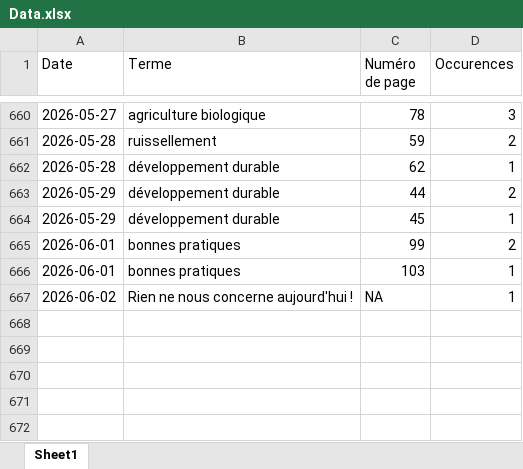
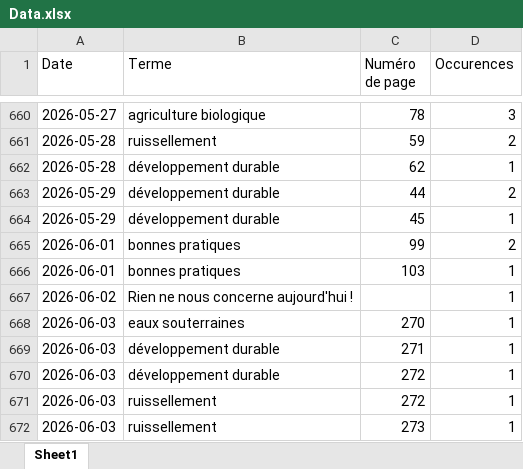
Before and after one commit to LlrdntCORDER/VeilleMoniteur, an Excel workbook: result/Data.xlsx, sheet Sheet1, drawn as a sheet; only a part is shown, gaps mark what is left out; values as stored, in another font and other column widths than the file's, no borders; the diff names each change by its address in the sheet, - before the commit and + after, or states it on an @@ line.

```diff
--- a/result/Data.xlsx (sheet Sheet1)
+++ b/result/Data.xlsx (sheet Sheet1)
-C667 (Numéro de page): NA
+C667 (Numéro de page): (empty)
+row 668: 2026-06-03 | eaux souterraines | 270 | 1
+row 669: 2026-06-03 | développement durable | 271 | 1
+row 670: 2026-06-03 | développement durable | 272 | 1
+row 671: 2026-06-03 | ruissellement | 272 | 1
+row 672: 2026-06-03 | ruissellement | 273 | 1
```
Also changed, not shown: 6 other files.
